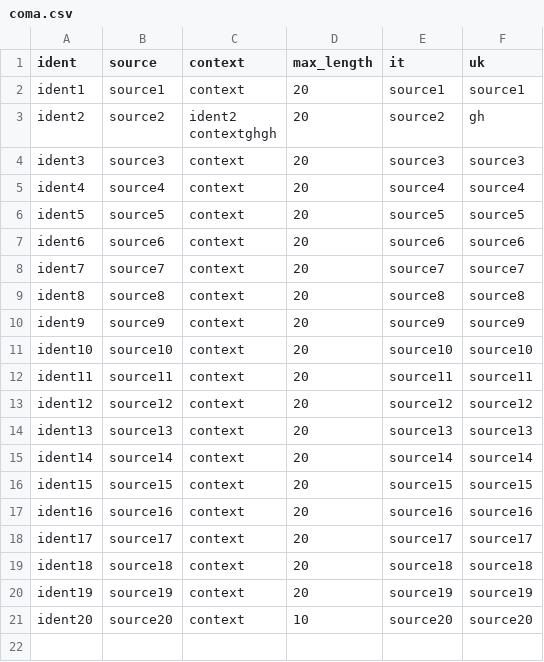
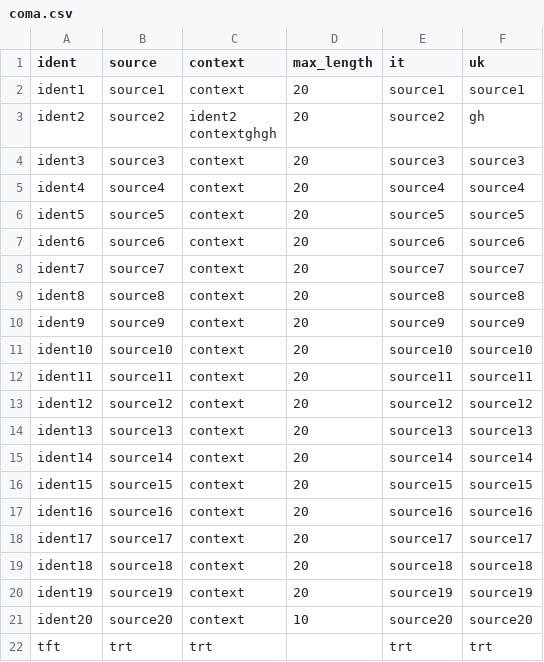
Before and after one commit to webromik/github-project, a CSV file: translation/ak/coma.csv, drawn as a sheet; the diff names each change by its address in the sheet, - before the commit and + after, or states it on an @@ line.

Commit message:
New translations coma.csv (Akan)

```diff
--- a/translation/ak/coma.csv
+++ b/translation/ak/coma.csv
+row 22: tft | trt | trt |  | trt | trt
```
